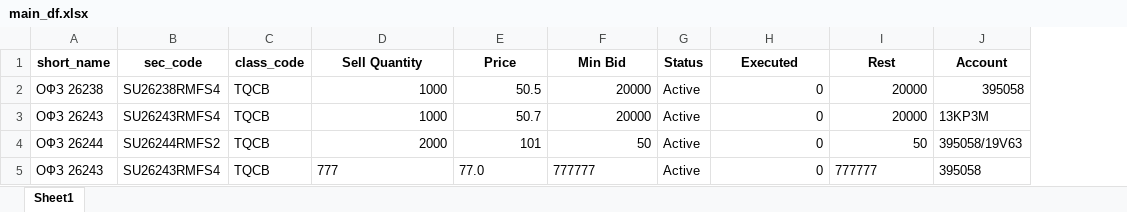
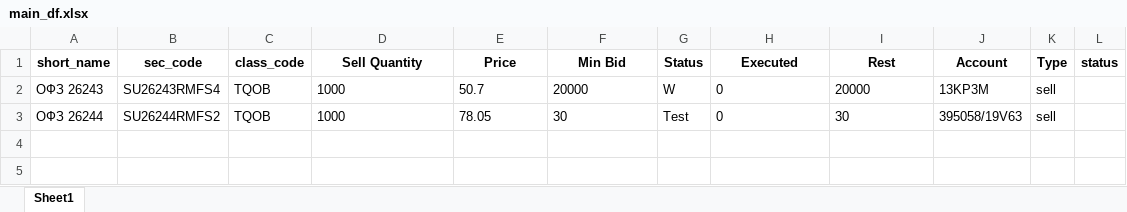
Before and after one commit to may042/simple_trader, an Excel workbook: main_df.xlsx, sheet Sheet1, drawn as a sheet; values as stored, in another font and other column widths than the file's, no borders; removed rows and columns are numbered as before the commit, all else as after; the diff names each change by its address in the sheet, - before the commit and + after, or states it on an @@ line.

```diff
--- a/main_df.xlsx (sheet Sheet1)
+++ b/main_df.xlsx (sheet Sheet1)
+column K (Type), rows 2-3: sell | sell
+column L (status), empty
-row 2: ОФЗ 26238 | SU26238RMFS4 | TQCB | 1000 | 50.5 | 20000 | Active | 0 | 20000 | 395058
-C2:C3 (class_code): TQCB
+C2:C3 (class_code): TQOB
-D2:F2 alignment: right
+D2:F2 alignment: left
-G2 (Status): Active
+G2 (Status): W
-H2:I2 alignment: right
+H2:I2 alignment: left
-D3 (Sell Quantity): 2000
+D3 (Sell Quantity): 1000
-E3 (Price): 101
+E3 (Price): 78.05
-F3 (Min Bid): 50
+F3 (Min Bid): 30
-G3 (Status): Active
+G3 (Status): Test
-H3 alignment: right
+H3 alignment: left
-I3 (Rest): 50
+I3 (Rest): 30
-row 5: ОФЗ 26243 | SU26243RMFS4 | TQCB | 777 | 77.0 | 777777 | Active | 0 | 777777 | 395058
```
Also changed, not shown: 2 other files.
